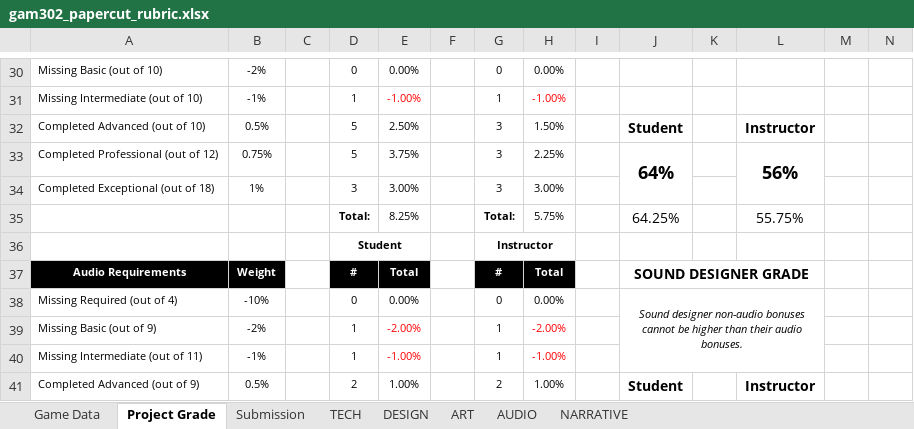
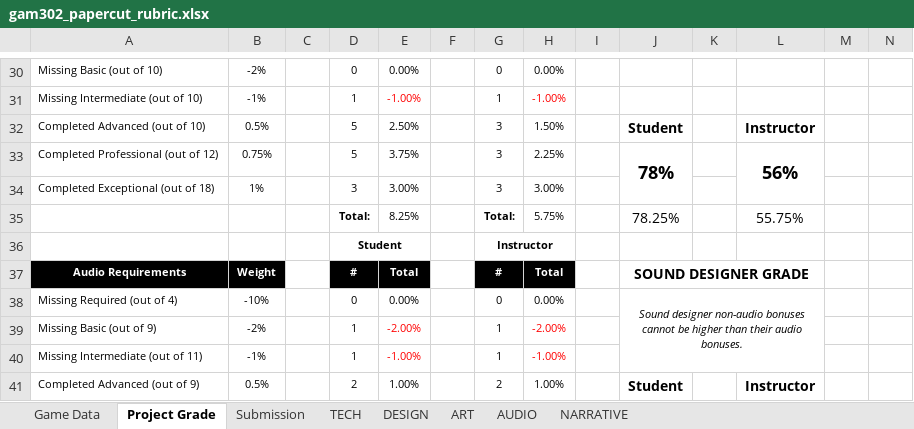
Before and after one commit to ThePaperMill/PaperCut, an Excel workbook: GameDocuments/gam302_papercut_rubric.xlsx, sheet Project Grade, drawn as a sheet; only a part is shown, gaps mark what is left out; values as stored, in another font and other column widths than the file's, no borders; the diff covers the shown part only; the diff names each change by its address in the sheet, - before the commit and + after, or states it on an @@ line.

Commit message:
modified rubric and Story guide
story guide done, grade up to 69

```diff
--- a/GameDocuments/gam302_papercut_rubric.xlsx (sheet Project Grade)
+++ b/GameDocuments/gam302_papercut_rubric.xlsx (sheet Project Grade)
-J33: 64%
+J33: 78%
-J35: 64.25%
+J35: 78.25%
```
Also changed, not shown: 12 edited cells and cell formats elsewhere in this sheet, sheet NARRATIVE, 1 other file.
